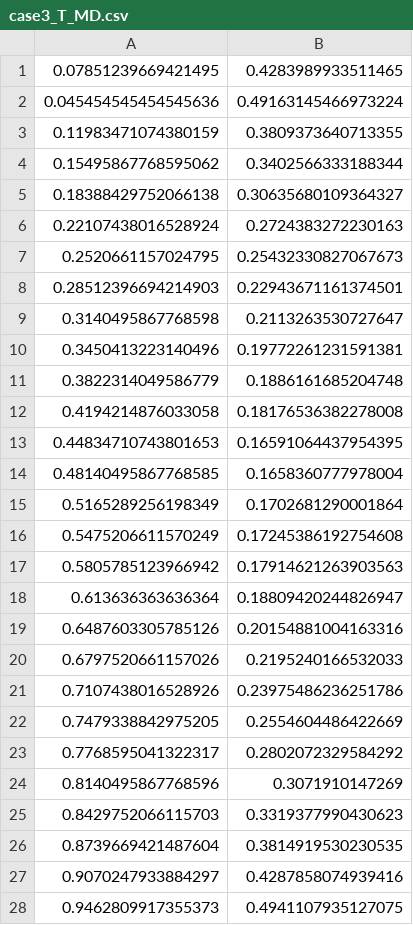
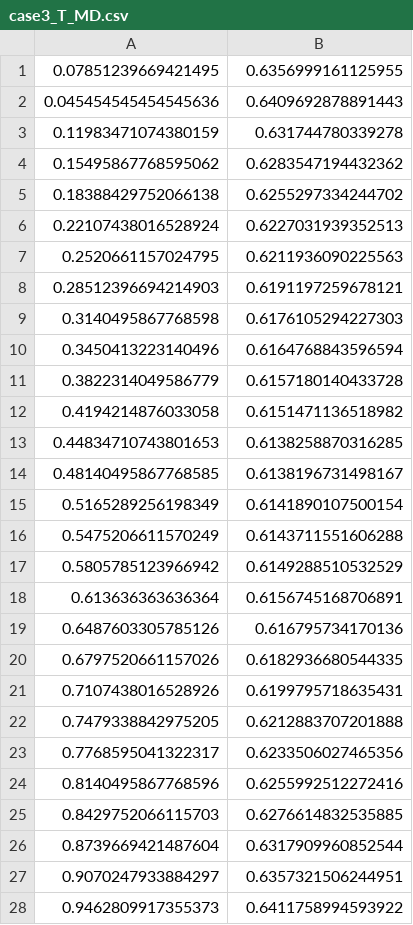
Before and after one commit to OpenQBMM/OpenQBMM, a CSV file: validation/vdfTransportFoam/monodisperseWallBoundedCooling/case3/validation/validationData/case3_T_MD.csv, drawn as a sheet.

```diff
--- a/validation/vdfTransportFoam/monodisperseWallBoundedCooling/case3/validation/validationData/case3_T_MD.csv
+++ b/validation/vdfTransportFoam/monodisperseWallBoundedCooling/case3/validation/validationData/case3_T_MD.csv
@@ -1,28 +1,28 @@
-0.07851239669421495, 0.4283989933511465
-0.045454545454545636, 0.49163145466973224
-0.11983471074380159, 0.3809373640713355
-0.15495867768595062, 0.3402566333188344
-0.18388429752066138, 0.30635680109364327
-0.22107438016528924, 0.2724383272230163
-0.2520661157024795, 0.25432330827067673
-0.28512396694214903, 0.22943671161374501
-0.3140495867768598, 0.2113263530727647
-0.3450413223140496, 0.19772261231591381
-0.3822314049586779, 0.1886161685204748
-0.4194214876033058, 0.18176536382278008
-0.44834710743801653, 0.16591064437954395
-0.48140495867768585, 0.1658360777978004
-0.5165289256198349, 0.1702681290001864
-0.5475206611570249, 0.17245386192754608
-0.5805785123966942, 0.17914621263903563
-0.613636363636364, 0.18809420244826947
-0.6487603305785126, 0.20154881004163316
-0.6797520661157026, 0.2195240166532033
-0.7107438016528926, 0.23975486236251786
-0.7479338842975205, 0.2554604486422669
-0.7768595041322317, 0.2802072329584292
-0.8140495867768596, 0.3071910147269
-0.8429752066115703, 0.3319377990430623
-0.8739669421487604, 0.3814919530230535
-0.9070247933884297, 0.4287858074939416
-0.9462809917355373, 0.4941107935127075
+0.07851239669421495, 0.6356999161125955
+0.045454545454545636, 0.6409692878891443
+0.11983471074380159, 0.631744780339278
+0.15495867768595062, 0.6283547194432362
+0.18388429752066138, 0.6255297334244702
+0.22107438016528924, 0.6227031939352513
+0.2520661157024795, 0.6211936090225563
+0.28512396694214903, 0.6191197259678121
+0.3140495867768598, 0.6176105294227303
+0.3450413223140496, 0.6164768843596594
+0.3822314049586779, 0.6157180140433728
+0.4194214876033058, 0.6151471136518982
+0.44834710743801653, 0.6138258870316285
+0.48140495867768585, 0.6138196731498167
+0.5165289256198349, 0.6141890107500154
+0.5475206611570249, 0.6143711551606288
+0.5805785123966942, 0.6149288510532529
+0.613636363636364, 0.6156745168706891
+0.6487603305785126, 0.616795734170136
+0.6797520661157026, 0.6182936680544335
+0.7107438016528926, 0.6199795718635431
+0.7479338842975205, 0.6212883707201888
+0.7768595041322317, 0.6233506027465356
+0.8140495867768596, 0.6255992512272416
+0.8429752066115703, 0.6276614832535885
+0.8739669421487604, 0.6317909960852544
+0.9070247933884297, 0.6357321506244951
+0.9462809917355373, 0.6411758994593922
```
Also changed, not shown: validation/vdfTransportFoam/monodisperseWallBoundedCooling/case3/validation/validationData/case3_T_TP.csv, 13 other files.
